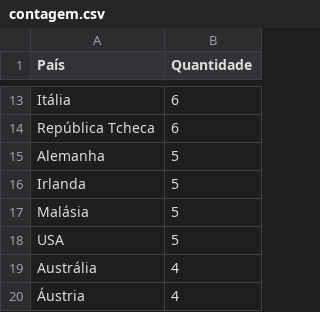
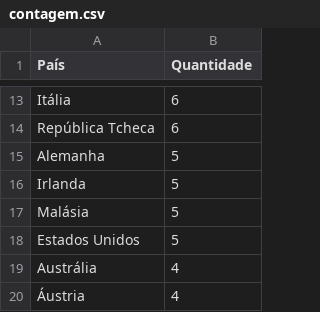
Before and after one commit to gutolpn/datasets, a CSV file: contagem.csv, drawn as a sheet; only a part is shown, gaps mark what is left out.

Commit message:
Add files via upload

```diff
--- a/contagem.csv
+++ b/contagem.csv
@@ -17,3 +17,3 @@ Irlanda,5
 Malásia,5
-USA,5
+Estados Unidos,5
 Austrália,4
```
